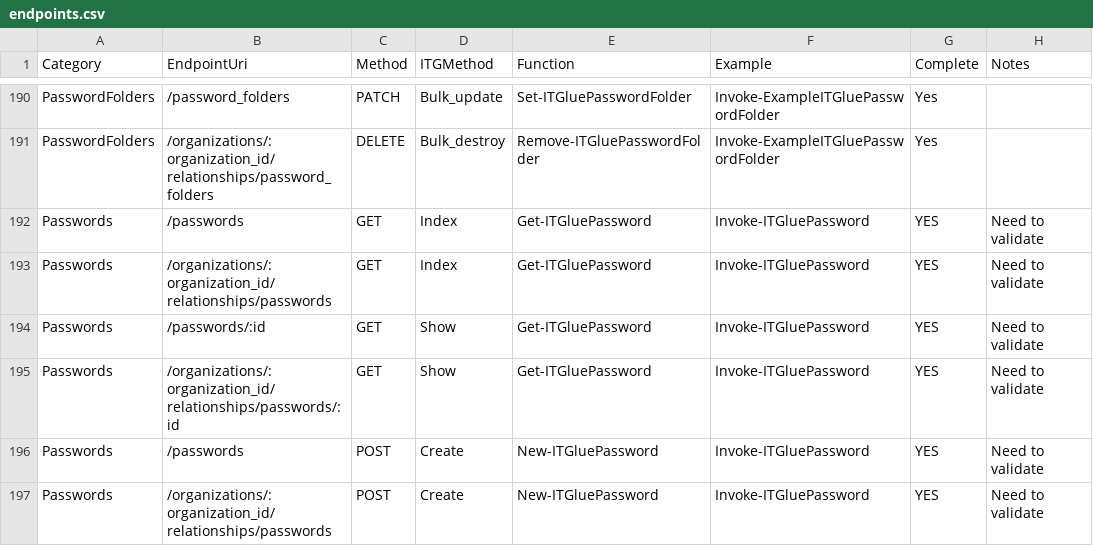
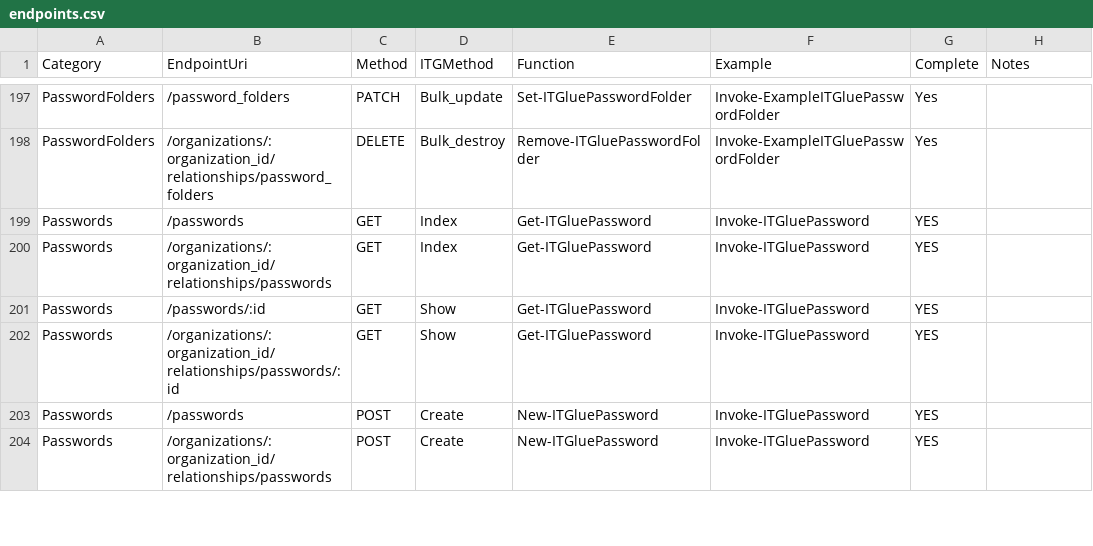
Before and after one commit to Celerium/Celerium.ITGlue, a CSV file: docs/endpoints.csv, drawn as a sheet; only a part is shown, gaps mark what is left out; the diff covers the shown part only.

```diff
--- a/docs/endpoints.csv
+++ b/docs/endpoints.csv
@@ -191,7 +198,7 @@ PasswordFolders,/password_folders,PATCH,Bulk_update,Set-ITGluePasswordFolder,Inv
 PasswordFolders,/organizations/:organization_id/relationships/password_folders,DELETE,Bulk_destroy,Remove-ITGluePasswordFolder,Invoke-ExampleITGluePasswordFolder,Yes,
-Passwords,/passwords,GET,Index,Get-ITGluePassword,Invoke-ITGluePassword,YES,Need to validate
-Passwords,/organizations/:organization_id/relationships/passwords,GET,Index,Get-ITGluePassword,Invoke-ITGluePassword,YES,Need to validate
-Passwords,/passwords/:id,GET,Show,Get-ITGluePassword,Invoke-ITGluePassword,YES,Need to validate
-Passwords,/organizations/:organization_id/relationships/passwords/:id,GET,Show,Get-ITGluePassword,Invoke-ITGluePassword,YES,Need to validate
-Passwords,/passwords,POST,Create,New-ITGluePassword,Invoke-ITGluePassword,YES,Need to validate
-Passwords,/organizations/:organization_id/relationships/passwords,POST,Create,New-ITGluePassword,Invoke-ITGluePassword,YES,Need to validate
+Passwords,/passwords,GET,Index,Get-ITGluePassword,Invoke-ITGluePassword,YES,
+Passwords,/organizations/:organization_id/relationships/passwords,GET,Index,Get-ITGluePassword,Invoke-ITGluePassword,YES,
+Passwords,/passwords/:id,GET,Show,Get-ITGluePassword,Invoke-ITGluePassword,YES,
+Passwords,/organizations/:organization_id/relationships/passwords/:id,GET,Show,Get-ITGluePassword,Invoke-ITGluePassword,YES,
+Passwords,/passwords,POST,Create,New-ITGluePassword,Invoke-ITGluePassword,YES,
+Passwords,/organizations/:organization_id/relationships/passwords,POST,Create,New-ITGluePassword,Invoke-ITGluePassword,YES,
```
Also changed, not shown: 10 added rows and 6 edited cells elsewhere in this file, 45 other files.
